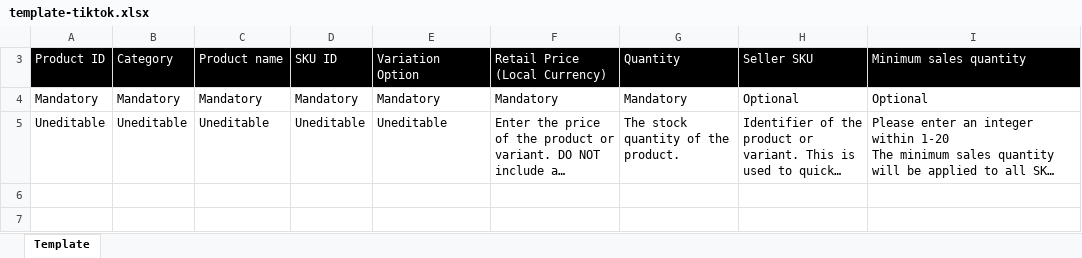
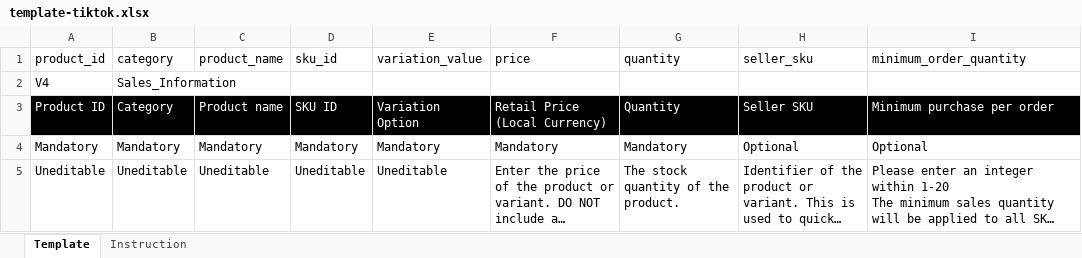
Before and after one commit to egantara/stock-hub, an Excel workbook: templates/template-tiktok.xlsx, sheet Template, drawn as a sheet; long unchanged cells end in …; values as stored, in another font and other column widths than the file's, no borders; conditional formats not drawn; the diff names each change by its address in the sheet, - before the commit and + after, or states it on an @@ line.

Commit message:
chore: update TikTok export template to new format

```diff
--- a/templates/template-tiktok.xlsx (sheet Template)
+++ b/templates/template-tiktok.xlsx (sheet Template)
+sheet tab: Instruction
@@ row 1 unhidden: product_id | category | product_name | sku_id | variation_value | price | quantity | seller_sku | minimum_order_quantity @@
@@ row 2 unhidden: V4 | Sales_Information @@
-I3: Minimum sales quantity
+I3: Minimum purchase per order
```
